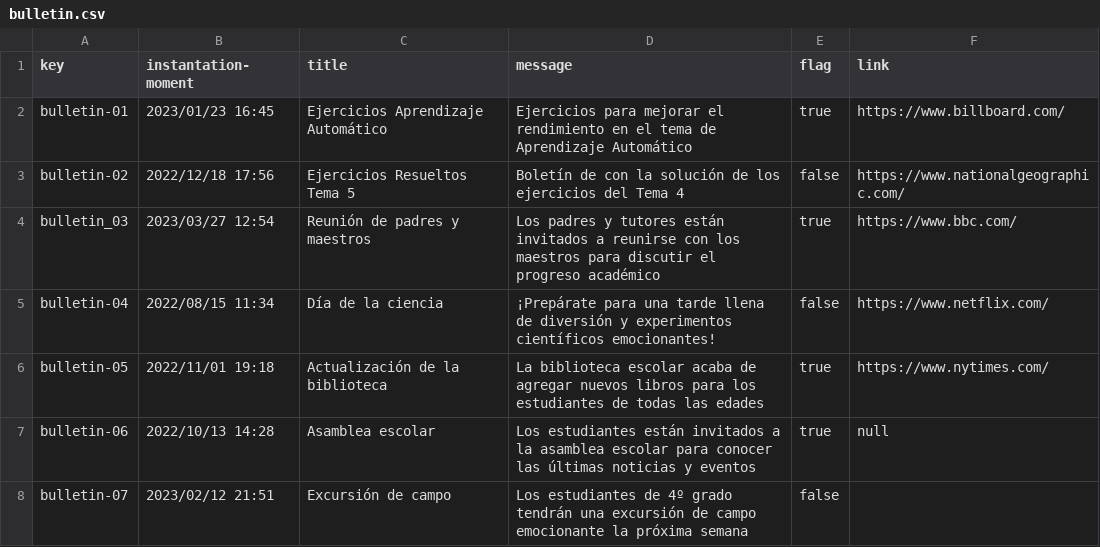
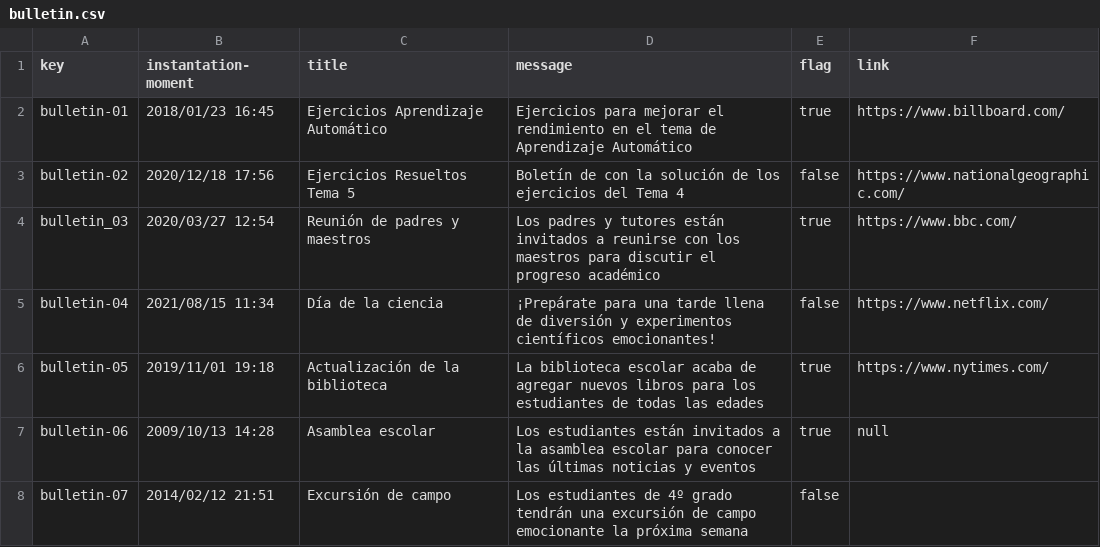
Before and after one commit to adrrf/acme-life-long-learning, a CSV file: src/main/webapp/WEB-INF/resources/sample-data/bulletin.csv, drawn as a sheet.

Commit message:
fix(d3-s5): Csv fixed

```diff
--- a/src/main/webapp/WEB-INF/resources/sample-data/bulletin.csv
+++ b/src/main/webapp/WEB-INF/resources/sample-data/bulletin.csv
@@ -1,8 +1,8 @@
 key,instantation-moment,title,message,flag,link
-bulletin-01,2023/01/23 16:45,Ejercicios Aprendizaje Automático,Ejercicios para mejorar el rendimiento en el tema de Aprendizaje Automático,true,https://www.billboard.com/
-bulletin-02,2022/12/18 17:56,Ejercicios Resueltos Tema 5,Boletín de con la solución de los ejercicios del Tema 4,false,https://www.nationalgeographic.com/
-bulletin_03,2023/03/27 12:54,Reunión de padres y maestros,Los padres y tutores están invitados a reunirse con los maestros para discutir el progreso académico,true,https://www.bbc.com/
-bulletin-04,2022/08/15 11:34,Día de la ciencia,¡Prepárate para una tarde llena de diversión y experimentos científicos emocionantes!,false,https://www.netflix.com/
-bulletin-05,2022/11/01 19:18,Actualización de la biblioteca,La biblioteca escolar acaba de agregar nuevos libros para los estudiantes de todas las edades,true,https://www.nytimes.com/
-bulletin-06,2022/10/13 14:28,Asamblea escolar,Los estudiantes están invitados a la asamblea escolar para conocer las últimas noticias y eventos,true,null
-bulletin-07,2023/02/12 21:51,Excursión de campo,Los estudiantes de 4º grado tendrán una excursión de campo emocionante la próxima semana,false,
+bulletin-01,2018/01/23 16:45,Ejercicios Aprendizaje Automático,Ejercicios para mejorar el rendimiento en el tema de Aprendizaje Automático,true,https://www.billboard.com/
+bulletin-02,2020/12/18 17:56,Ejercicios Resueltos Tema 5,Boletín de con la solución de los ejercicios del Tema 4,false,https://www.nationalgeographic.com/
+bulletin_03,2020/03/27 12:54,Reunión de padres y maestros,Los padres y tutores están invitados a reunirse con los maestros para discutir el progreso académico,true,https://www.bbc.com/
+bulletin-04,2021/08/15 11:34,Día de la ciencia,¡Prepárate para una tarde llena de diversión y experimentos científicos emocionantes!,false,https://www.netflix.com/
+bulletin-05,2019/11/01 19:18,Actualización de la biblioteca,La biblioteca escolar acaba de agregar nuevos libros para los estudiantes de todas las edades,true,https://www.nytimes.com/
+bulletin-06,2009/10/13 14:28,Asamblea escolar,Los estudiantes están invitados a la asamblea escolar para conocer las últimas noticias y eventos,true,null
+bulletin-07,2014/02/12 21:51,Excursión de campo,Los estudiantes de 4º grado tendrán una excursión de campo emocionante la próxima semana,false,
```
